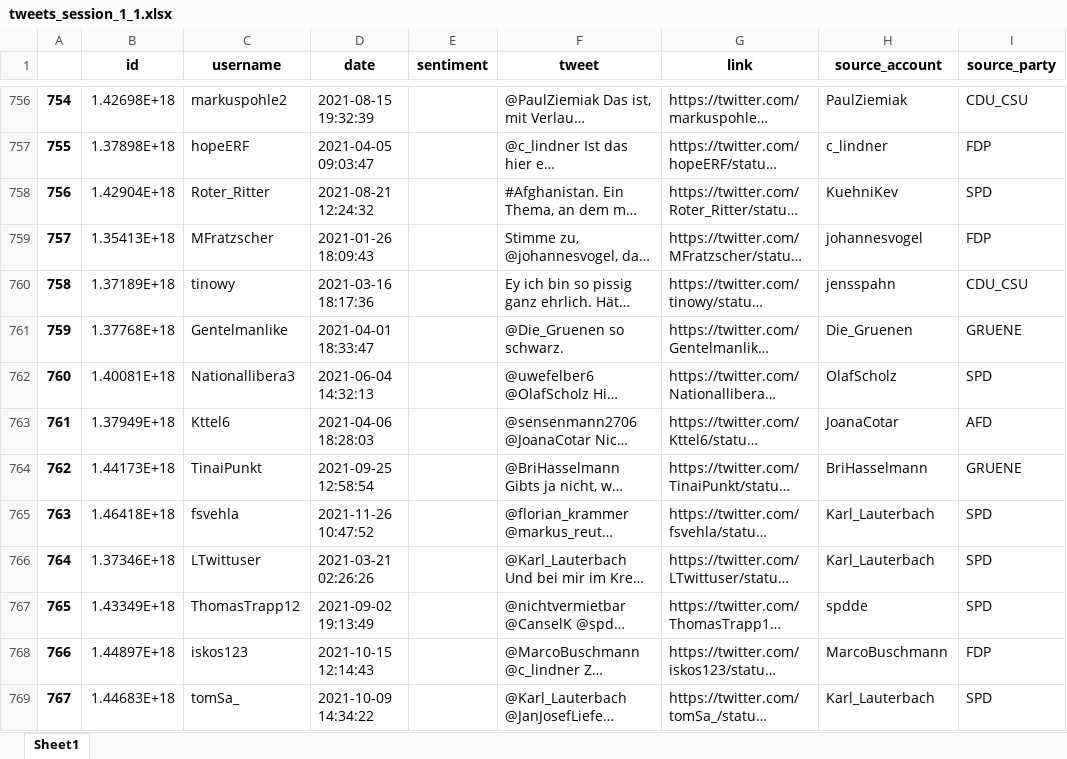
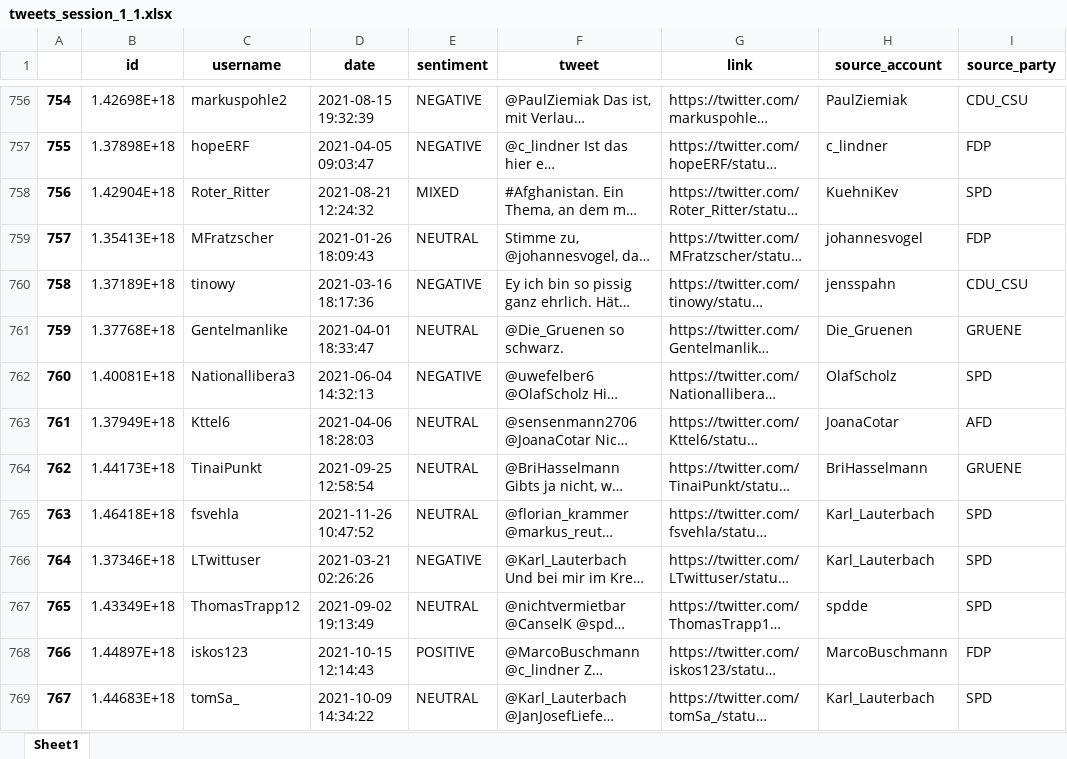
Before and after one commit to NilsHellwig/Twitter_German_Federal_Election_Perception_2021, an Excel workbook: Datasets/annotated_dataset/tweets_session_1_1.xlsx, sheet Sheet1, drawn as a sheet; only a part is shown, gaps mark what is left out; long unchanged cells end in …; values as stored, in another font and other column widths than the file's, no borders; the diff covers the shown part only; the diff names each change by its address in the sheet, - before the commit and + after, or states it on an @@ line.

```diff
--- a/Datasets/annotated_dataset/tweets_session_1_1.xlsx (sheet Sheet1)
+++ b/Datasets/annotated_dataset/tweets_session_1_1.xlsx (sheet Sheet1)
-E756:E757 (sentiment): (empty)
+E756:E757 (sentiment): NEGATIVE
-E758 (sentiment): (empty)
+E758 (sentiment): MIXED
-E759 (sentiment): (empty)
+E759 (sentiment): NEUTRAL
-E760 (sentiment): (empty)
+E760 (sentiment): NEGATIVE
-E761 (sentiment): (empty)
+E761 (sentiment): NEUTRAL
-E762 (sentiment): (empty)
+E762 (sentiment): NEGATIVE
-E763:E765 (sentiment): (empty)
+E763:E765 (sentiment): NEUTRAL
-E766 (sentiment): (empty)
+E766 (sentiment): NEGATIVE
-E767 (sentiment): (empty)
+E767 (sentiment): NEUTRAL
-E768 (sentiment): (empty)
+E768 (sentiment): POSITIVE
-E769 (sentiment): (empty)
+E769 (sentiment): NEUTRAL
```
Also changed, not shown: 286 edited cells elsewhere in this sheet, 1 other file.
